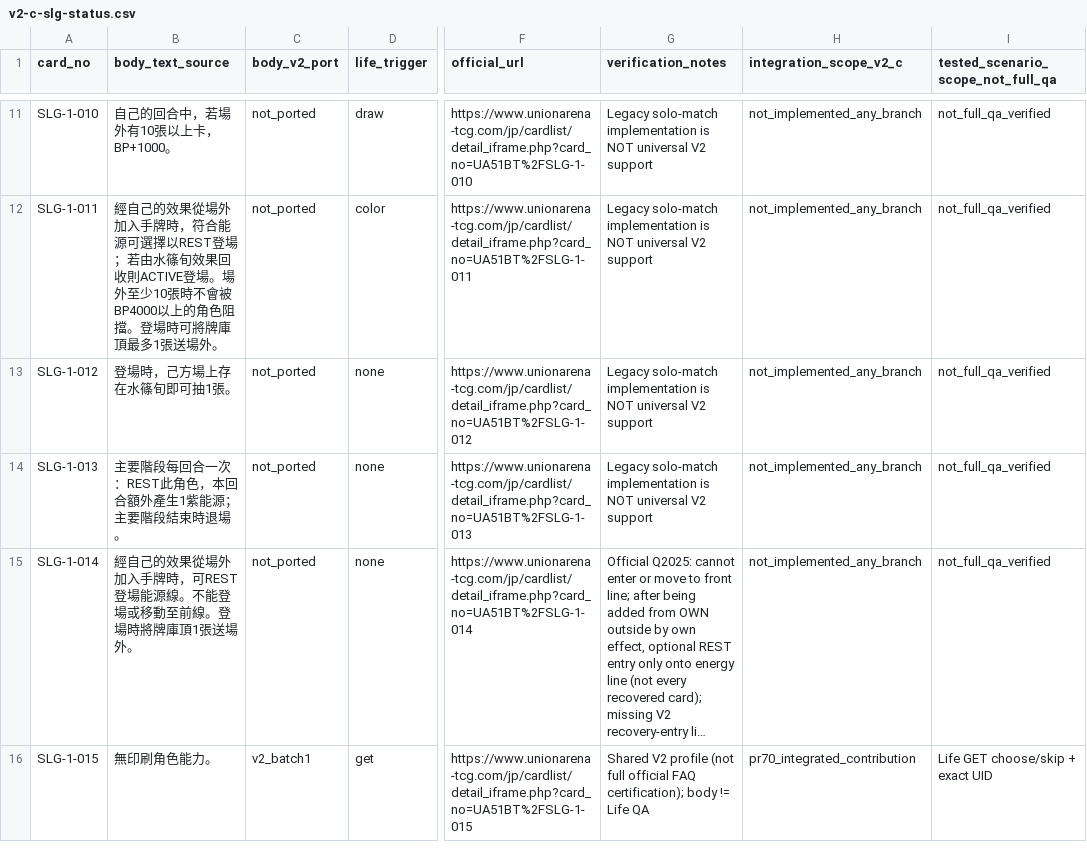
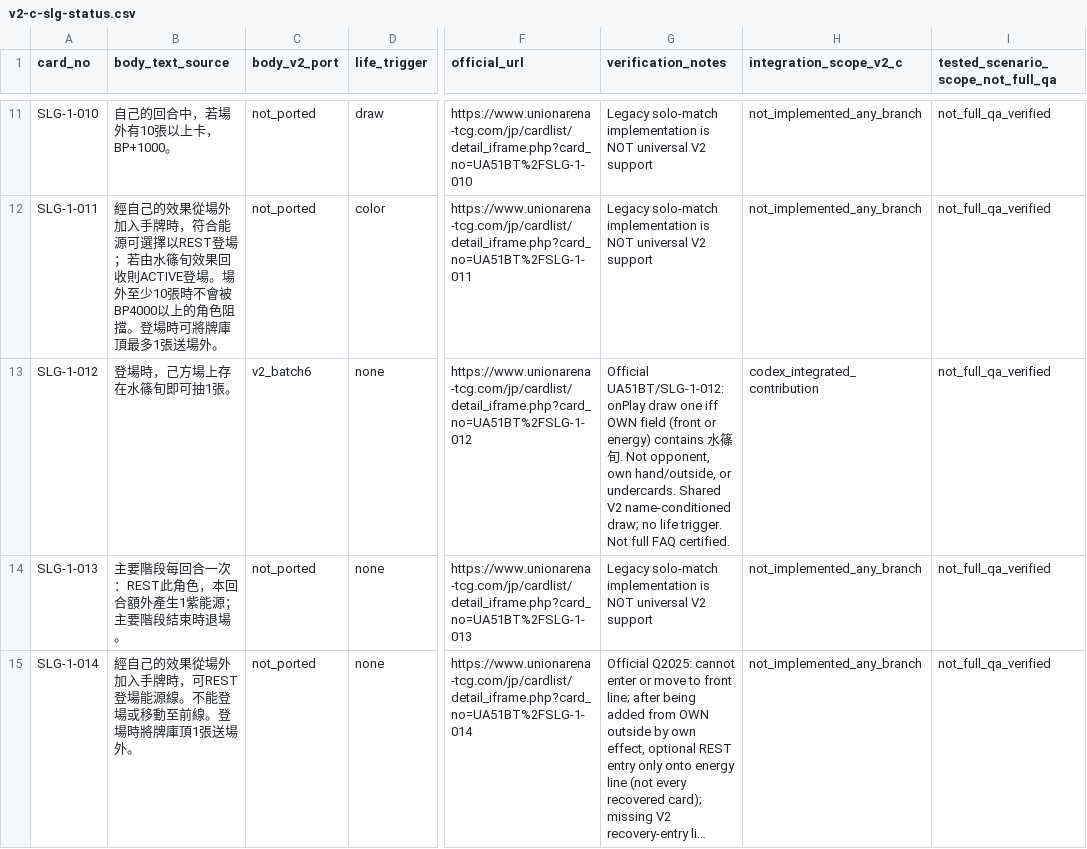
Before and after one commit to will00t-debug/Ua, a CSV file: audit/v2-c-slg-status.csv, drawn as a sheet; only a part is shown, gaps mark what is left out; the shorter side is filled out with more unchanged rows; long unchanged cells end in …; the diff names each change by its address in the sheet, - before the commit and + after, or states it on an @@ line.

Commit message:
V2: source-pinned SLG-1-012 conditional own-field name draw; reusable verifier and tests

```diff
--- a/audit/v2-c-slg-status.csv
+++ b/audit/v2-c-slg-status.csv
-C13 (body_v2_port): not_ported
+C13 (body_v2_port): v2_batch6
-G13 (verification_notes): Legacy solo-match implementation is NOT universal V2 support
+G13 (verification_notes): Official UA51BT/SLG-1-012: onPlay draw one iff OWN field (front or energy) contains 水篠 旬. Not opponent, own hand/outside, or undercards. Shared V2 name-conditioned draw; no life trigger. Not full FAQ certified.
-H13 (integration_scope_v2_c): not_implemented_any_branch
+H13 (integration_scope_v2_c): codex_integrated_contribution
```
Also changed, not shown: 17 other files.
